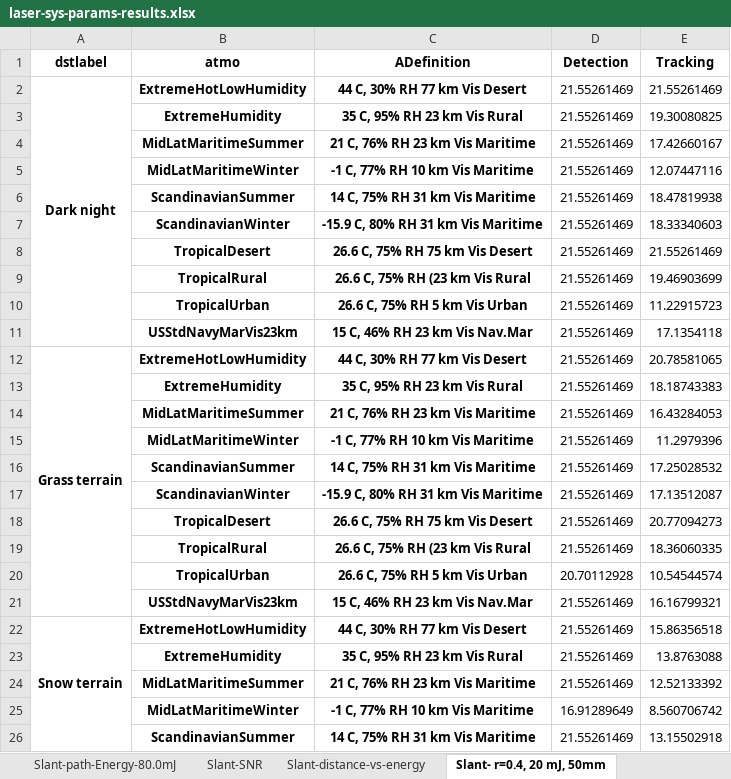
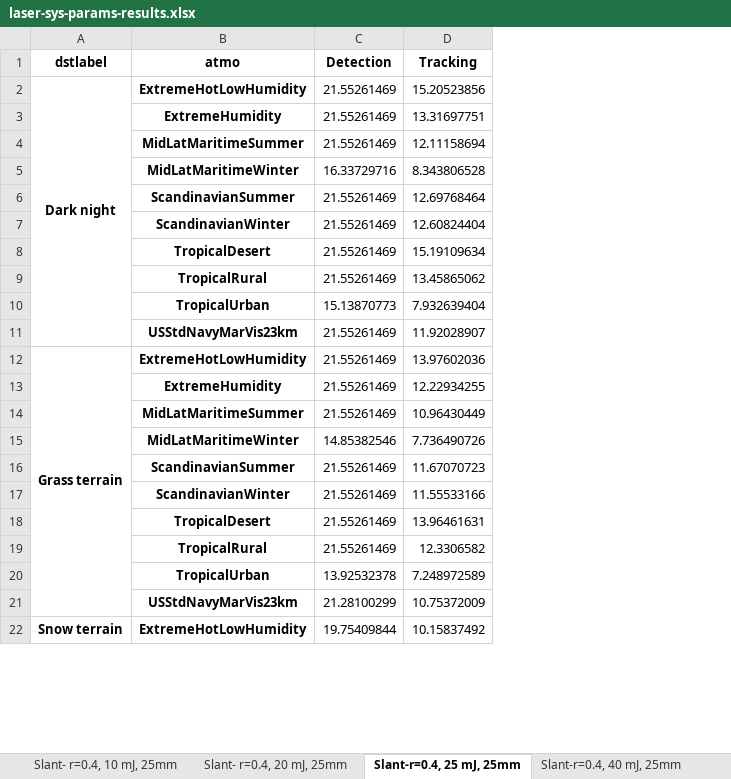
Before and after one commit to NelisW/lasertrackanalysis, an Excel workbook: data/laser-sys-params-results.xlsx, sheet Slant-r=0.4, 25 mJ, 25mm, drawn as a sheet; only a part is shown; values as stored, in another font and other column widths than the file's, no borders; removed rows and columns are numbered as before the commit, all else as after; the diff covers the shown part only; the diff names each change by its address in the sheet, - before the commit and + after, or states it on an @@ line.

```diff
--- a/data/laser-sys-params-results.xlsx (sheet Slant-r=0.4, 25 mJ, 25mm)
+++ b/data/laser-sys-params-results.xlsx (sheet Slant-r=0.4, 25 mJ, 25mm)
-sheet tab: Slant- r=0.4, 20 mJ, 50mm
+sheet tab: Slant-r=0.4, 25 mJ, 25mm
-sheet tab: Slant-path-Energy-80.0mJ
+sheet tab: Slant- r=0.4, 10 mJ, 25mm
+sheet tab: Slant- r=0.4, 20 mJ, 25mm
-column C (ADefinition), rows 2-4: 44 C, 30% RH 77 km Vis Desert | 35 C, 95% RH 23 km Vis Rural | 21 C, 76% RH 23 km Vis Maritime; rows 6-9: 14 C, 75% RH 31 km Vis Maritime | -15.9 C, 80% RH 31 km Vis Maritime | 26.6 C, 75% RH 75 km Vis Desert | 26.6 C, 75% RH (23 km Vis Rural; rows 11-14: 15 C, 46% RH 23 km Vis Nav.Mar | 44 C, 30% RH 77 km Vis Desert | 35 C, 95% RH 23 km Vis Rural | 21 C, 76% RH 23 km Vis Maritime; rows 16-19: 14 C, 75% RH 31 km Vis Maritime | -15.9 C, 80% RH 31 km Vis Maritime | 26.6 C, 75% RH 75 km Vis Desert | 26.6 C, 75% RH (23 km Vis Rural; row 22: 44 C, 30% RH 77 km Vis Desert
-D2 (Tracking): 21.55261469
+D2 (Tracking): 15.20523856
-D3 (Tracking): 19.30080825
+D3 (Tracking): 13.31697751
-D4 (Tracking): 17.42660167
+D4 (Tracking): 12.11158694
-row 5:  | MidLatMaritimeWinter | -1 C, 77% RH 10 km Vis Maritime | 21.55261469 | 12.07447116
+row 5:  | MidLatMaritimeWinter | 16.33729716 | 8.343806528
-D6 (Tracking): 18.47819938
+D6 (Tracking): 12.69768464
-D7 (Tracking): 18.33340603
+D7 (Tracking): 12.60824404
-D8 (Tracking): 21.55261469
+D8 (Tracking): 15.19109634
-D9 (Tracking): 19.46903699
+D9 (Tracking): 13.45865062
-row 10:  | TropicalUrban | 26.6 C, 75% RH 5 km Vis Urban | 21.55261469 | 11.22915723
+row 10:  | TropicalUrban | 15.13870773 | 7.932639404
-D11 (Tracking): 17.1354118
+D11 (Tracking): 11.92028907
-D12 (Tracking): 20.78581065
+D12 (Tracking): 13.97602036
-D13 (Tracking): 18.18743383
+D13 (Tracking): 12.22934255
-D14 (Tracking): 16.43284053
+D14 (Tracking): 10.96430449
-row 15:  | MidLatMaritimeWinter | -1 C, 77% RH 10 km Vis Maritime | 21.55261469 | 11.2979396
+row 15:  | MidLatMaritimeWinter | 14.85382546 | 7.736490726
-D16 (Tracking): 17.25028532
+D16 (Tracking): 11.67070723
-D17 (Tracking): 17.13512087
+D17 (Tracking): 11.55533166
-D18 (Tracking): 20.77094273
+D18 (Tracking): 13.96461631
-D19 (Tracking): 18.36060335
+D19 (Tracking): 12.3306582
-row 20:  | TropicalUrban | 26.6 C, 75% RH 5 km Vis Urban | 20.70112928 | 10.54544574
-row 21:  | USStdNavyMarVis23km | 15 C, 46% RH 23 km Vis Nav.Mar | 21.55261469 | 16.16799321
+row 20:  | TropicalUrban | 13.92532378 | 7.248972589
+row 21:  | USStdNavyMarVis23km | 21.28100299 | 10.75372009
-C22 (Detection): 21.55261469
+C22 (Detection): 19.75409844
-D22 (Tracking): 15.86356518
+D22 (Tracking): 10.15837492
-row 23:  | ExtremeHumidity | 35 C, 95% RH 23 km Vis Rural | 21.55261469 | 13.8763088
-row 24:  | MidLatMaritimeSummer | 21 C, 76% RH 23 km Vis Maritime | 21.55261469 | 12.52133392
-row 25:  | MidLatMaritimeWinter | -1 C, 77% RH 10 km Vis Maritime | 16.91289649 | 8.560706742
-row 26:  | ScandinavianSummer | 14 C, 75% RH 31 km Vis Maritime | 21.55261469 | 13.15502918
```
Also changed, not shown: 9 added rows and 5 removed rows elsewhere in this sheet, sheet Slant-SNR, sheet Horizontal-SNR, sheet Slant-distance-vs-energy, sheet Horizontal-distance-vs-energy, sheet Systems, sheet Slant-path-Energy-25.0mJ, 31 more sheets, other sheet tabs, data/Target reflectivities.xlsx, data/laser-sys-params.xlsx, 2 other files.
